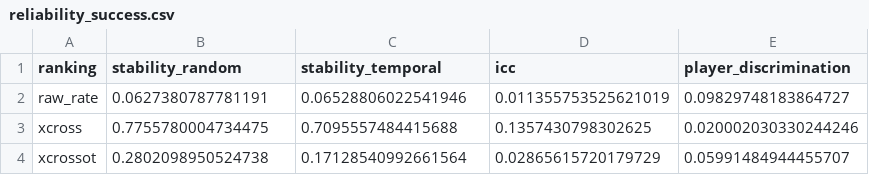
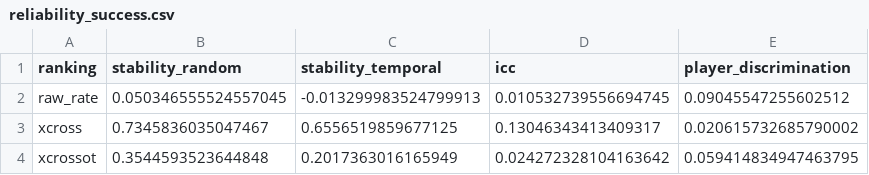
Before and after one commit to Jalzn/xcross, a CSV file: artifacts/reports/metrics/reliability_success.csv, drawn as a sheet.

```diff
--- a/artifacts/reports/metrics/reliability_success.csv
+++ b/artifacts/reports/metrics/reliability_success.csv
@@ -1,4 +1,4 @@
 ranking,stability_random,stability_temporal,icc,player_discrimination
-raw_rate,0.0627380787781191,0.06528806022541946,0.011355753525621019,0.09829748183864727
-xcross,0.7755780004734475,0.7095557484415688,0.1357430798302625,0.020002030330244246
-xcrossot,0.2802098950524738,0.17128540992661564,0.02865615720179729,0.05991484944455707
+raw_rate,0.050346555524557045,-0.013299983524799913,0.010532739556694745,0.09045547255602512
+xcross,0.7345836035047467,0.6556519859677125,0.13046343413409317,0.020615732685790002
+xcrossot,0.3544593523644848,0.2017363016165949,0.024272328104163642,0.059414834947463795
```
Also changed, not shown: artifacts/reports/metrics/ablation_shot.csv, artifacts/reports/metrics/ablation_success.csv, 53 other files.
